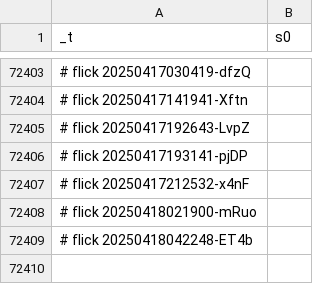
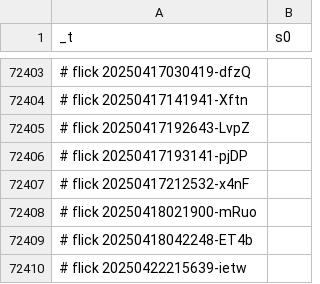
Before and after one commit to abikesa/bronx, a CSV file: kitabo/ensi/testbin/test2/assets/csv/s0_1.csv, drawn as a sheet; only a part is shown, gaps mark what is left out; the diff names each change by its address in the sheet, - before the commit and + after, or states it on an @@ line.

Commit message:
kitabo/ensi/testbin/test2/assets/csv/s0_1.csv

```diff
--- a/kitabo/ensi/testbin/test2/assets/csv/s0_1.csv
+++ b/kitabo/ensi/testbin/test2/assets/csv/s0_1.csv
+row 72410: # flick 20250422215639-ietw
```
